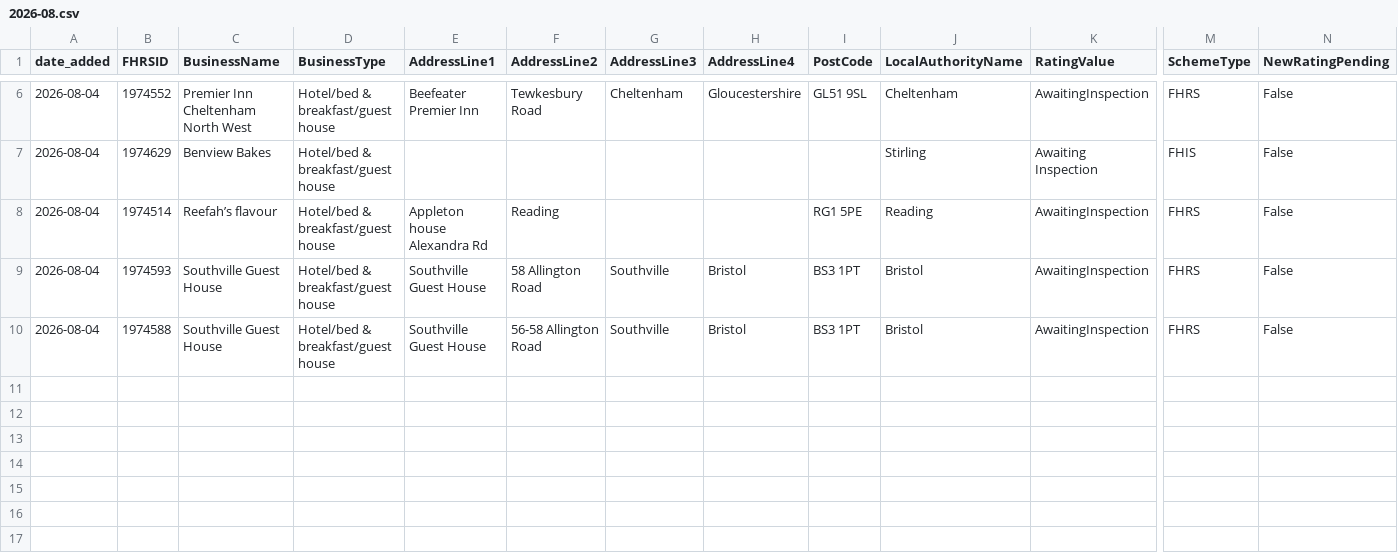
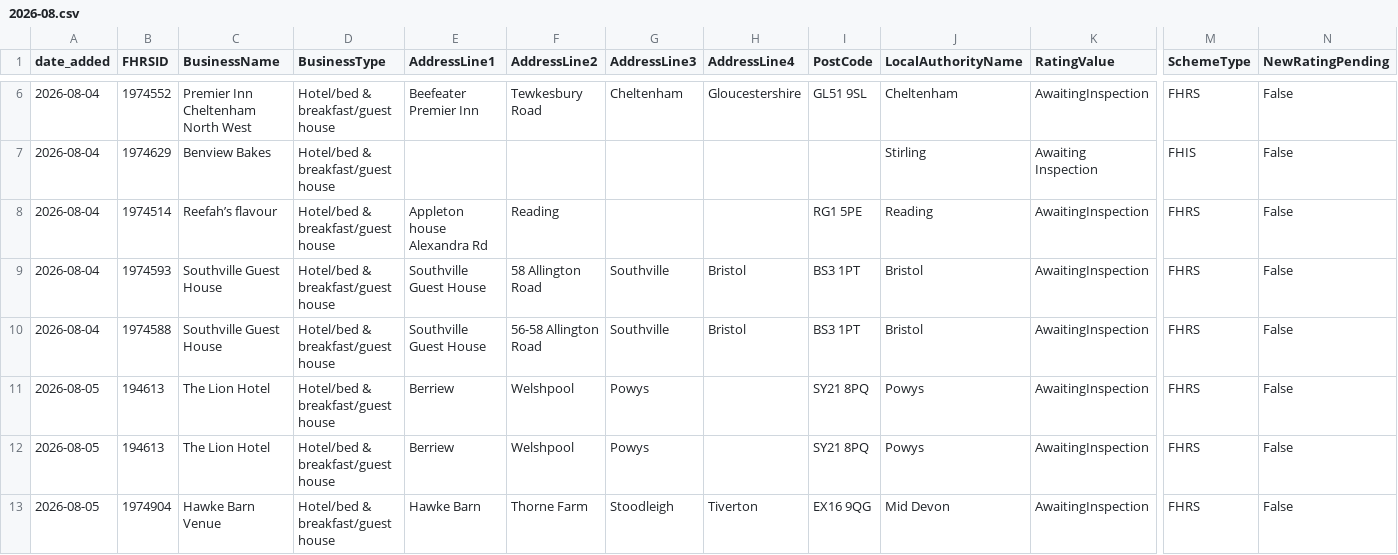
Before and after one commit to AP-Dev-Tools/independent-food-business-pulse, a CSV file: data/cumulative/HOTEL/2026-08.csv, drawn as a sheet; only a part is shown, gaps mark what is left out; rows hold the shown columns only; the diff names each change by its address in the sheet, - before the commit and + after, or states it on an @@ line.

```diff
--- a/data/cumulative/HOTEL/2026-08.csv
+++ b/data/cumulative/HOTEL/2026-08.csv
+row 11: 2026-08-05 | 194613 | The Lion Hotel | Hotel/bed & breakfast/guest house | Berriew | Welshpool | Powys |  | SY21 8PQ | Powys | AwaitingInspection | FHRS | False
+row 12: 2026-08-05 | 194613 | The Lion Hotel | Hotel/bed & breakfast/guest house | Berriew | Welshpool | Powys |  | SY21 8PQ | Powys | AwaitingInspection | FHRS | False
+row 13: 2026-08-05 | 1974904 | Hawke Barn Venue | Hotel/bed & breakfast/guest house | Hawke Barn | Thorne Farm | Stoodleigh | Tiverton | EX16 9QG | Mid Devon | AwaitingInspection | FHRS | False
```
Also changed, not shown: data/cumulative/MOBILE/2026-08.csv, data/cumulative/PUB_BAR/2026-08.csv, 11 other files.
